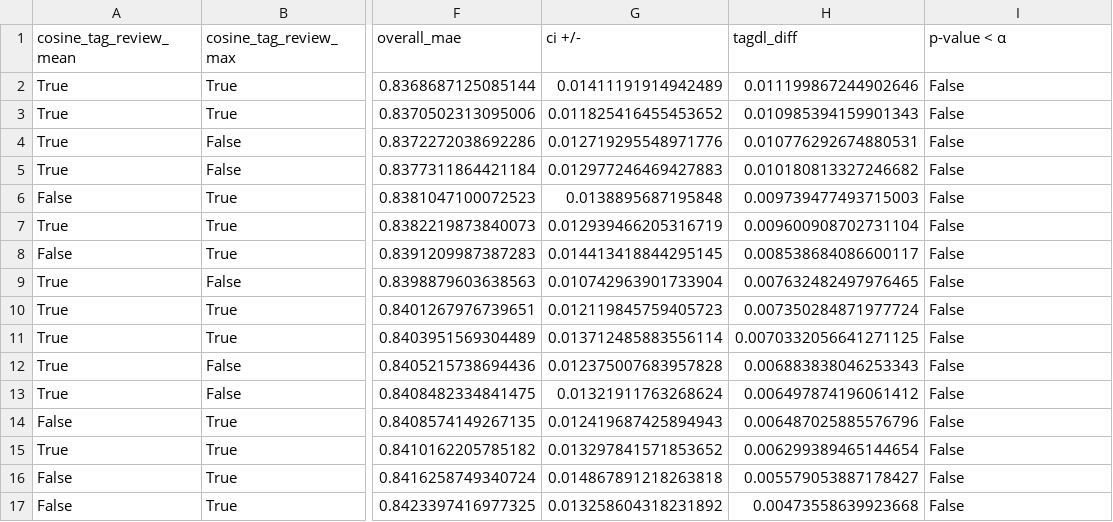
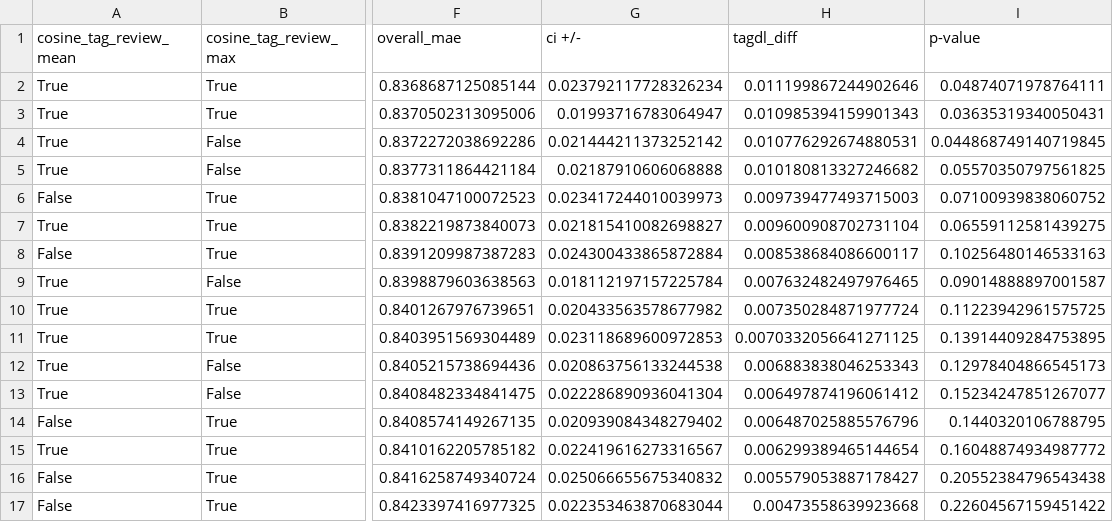
Before and after one commit to jp-tulijoki/item-tag-predictor, a CSV file: results/result_summary_mlm3_movies_20_epochs.csv, drawn as a sheet; only a part is shown, gaps mark what is left out; the diff covers the shown part only; the diff names each change by its address in the sheet, - before the commit and + after, or states it on an @@ line.

```diff
--- a/results/result_summary_mlm3_movies_20_epochs.csv
+++ b/results/result_summary_mlm3_movies_20_epochs.csv
-I1: p-value < α
+I1: p-value
-G2 (ci +/-): 0.01411191914942489
+G2 (ci +/-): 0.023792117728326234
-I2 (p-value): False
+I2 (p-value): 0.04874071978764111
-G3 (ci +/-): 0.011825416455453652
+G3 (ci +/-): 0.01993716783064947
-I3 (p-value): False
+I3 (p-value): 0.03635319340050431
-G4 (ci +/-): 0.012719295548971776
+G4 (ci +/-): 0.021444211373252142
-I4 (p-value): False
+I4 (p-value): 0.044868749140719845
-G5 (ci +/-): 0.012977246469427883
+G5 (ci +/-): 0.02187910606068888
-I5 (p-value): False
+I5 (p-value): 0.05570350797561825
-G6 (ci +/-): 0.0138895687195848
+G6 (ci +/-): 0.023417244010039973
-I6 (p-value): False
+I6 (p-value): 0.07100939838060752
-G7 (ci +/-): 0.012939466205316719
+G7 (ci +/-): 0.021815410082698827
-I7 (p-value): False
+I7 (p-value): 0.06559112581439275
-G8 (ci +/-): 0.014413418844295145
+G8 (ci +/-): 0.024300433865872884
-I8 (p-value): False
+I8 (p-value): 0.10256480146533163
-G9 (ci +/-): 0.010742963901733904
+G9 (ci +/-): 0.018112197157225784
-I9 (p-value): False
+I9 (p-value): 0.09014888897001587
-G10 (ci +/-): 0.012119845759405723
+G10 (ci +/-): 0.020433563578677982
-I10 (p-value): False
+I10 (p-value): 0.11223942961575725
-G11 (ci +/-): 0.013712485883556114
+G11 (ci +/-): 0.023118689600972853
-I11 (p-value): False
+I11 (p-value): 0.13914409284753895
-G12 (ci +/-): 0.012375007683957828
+G12 (ci +/-): 0.020863756133244538
-I12 (p-value): False
+I12 (p-value): 0.12978404866545173
-G13 (ci +/-): 0.01321911763268624
+G13 (ci +/-): 0.022286890936041304
-I13 (p-value): False
+I13 (p-value): 0.15234247851267077
-G14 (ci +/-): 0.012419687425894943
+G14 (ci +/-): 0.020939084348279402
-I14 (p-value): False
+I14 (p-value): 0.1440320106788795
-G15 (ci +/-): 0.013297841571853652
+G15 (ci +/-): 0.022419616273316567
-I15 (p-value): False
+I15 (p-value): 0.16048874934987772
-G16 (ci +/-): 0.014867891218263818
+G16 (ci +/-): 0.025066655675340832
-I16 (p-value): False
+I16 (p-value): 0.20552384796543438
-G17 (ci +/-): 0.013258604318231892
+G17 (ci +/-): 0.022353463870683044
-I17 (p-value): False
+I17 (p-value): 0.22604567159451422
```
Also changed, not shown: 32 edited cells elsewhere in this file, results/result_summary_mlm3_books_30_epochs.csv, results/result_summary_msmarco_books_30_epochs.csv, 3 other files.
